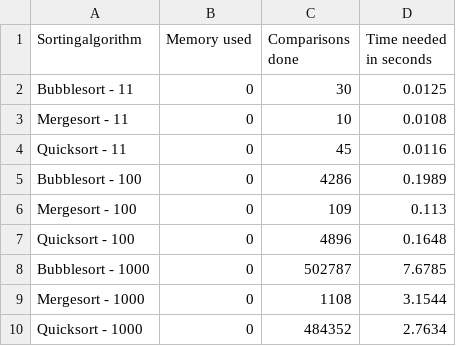
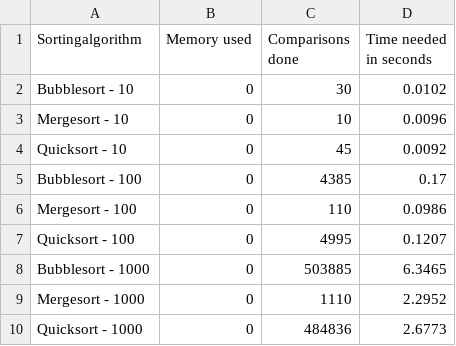
Before and after one commit to BZZ-2020-Students/m411-gruppenarbeit-magnus-loic-dennis-moritz, a CSV file: m411-gruppenarbeit-magnus-loic-dennis-moritz/exportFile.csv, drawn as a sheet.

```diff
--- a/m411-gruppenarbeit-magnus-loic-dennis-moritz/exportFile.csv
+++ b/m411-gruppenarbeit-magnus-loic-dennis-moritz/exportFile.csv
@@ -1,10 +1,10 @@
 "Sortingalgorithm","Memory used","Comparisons done","Time needed in seconds"
-"Bubblesort - 11","0","30","0.0125"
-"Mergesort - 11","0","10","0.0108"
-"Quicksort - 11","0","45","0.0116"
-"Bubblesort - 100","0","4286","0.1989"
-"Mergesort - 100","0","109","0.113"
-"Quicksort - 100","0","4896","0.1648"
-"Bubblesort - 1000","0","502787","7.6785"
-"Mergesort - 1000","0","1108","3.1544"
-"Quicksort - 1000","0","484352","2.7634"
+"Bubblesort - 10","0","30","0.0102"
+"Mergesort - 10","0","10","0.0096"
+"Quicksort - 10","0","45","0.0092"
+"Bubblesort - 100","0","4385","0.17"
+"Mergesort - 100","0","110","0.0986"
+"Quicksort - 100","0","4995","0.1207"
+"Bubblesort - 1000","0","503885","6.3465"
+"Mergesort - 1000","0","1110","2.2952"
+"Quicksort - 1000","0","484836","2.6773"
```
Also changed, not shown: 6 other files.
